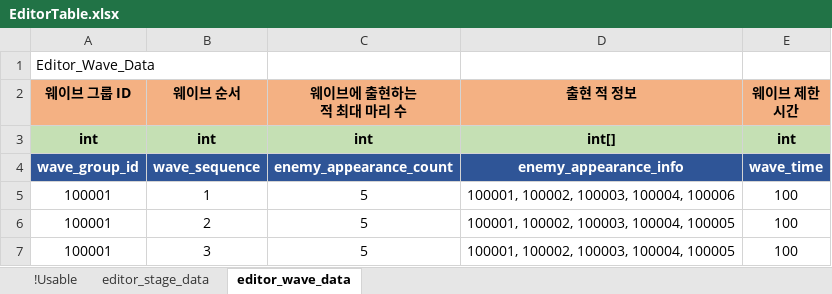
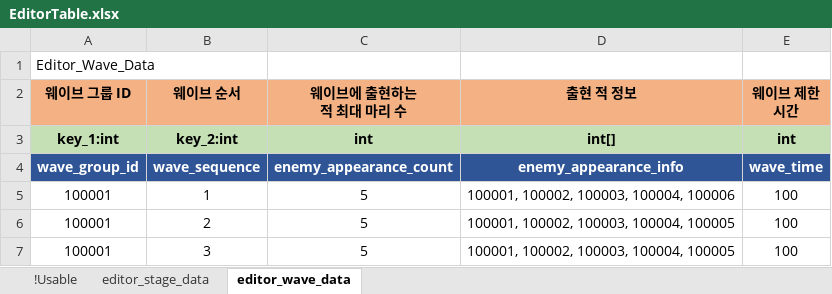
Before and after one commit to shanash/ZeroOne, an Excel workbook: Android/ExcelData/EditorTable.xlsx, sheet editor_wave_data, drawn as a sheet; values as stored, in another font and other column widths than the file's, no borders; the diff names each change by its address in the sheet, - before the commit and + after, or states it on an @@ line.

```diff
--- a/Android/ExcelData/EditorTable.xlsx (sheet editor_wave_data)
+++ b/Android/ExcelData/EditorTable.xlsx (sheet editor_wave_data)
-A3 (웨이브 그룹 ID): int
+A3 (웨이브 그룹 ID): key_1:int
-B3 (웨이브 순서): int
+B3 (웨이브 순서): key_2:int
```
Also changed, not shown: sheet editor_stage_data, Android/ExcelData/ItemTable_ver2.xlsx, Android/ExcelData/LevelData.xlsx, 47 other files.
